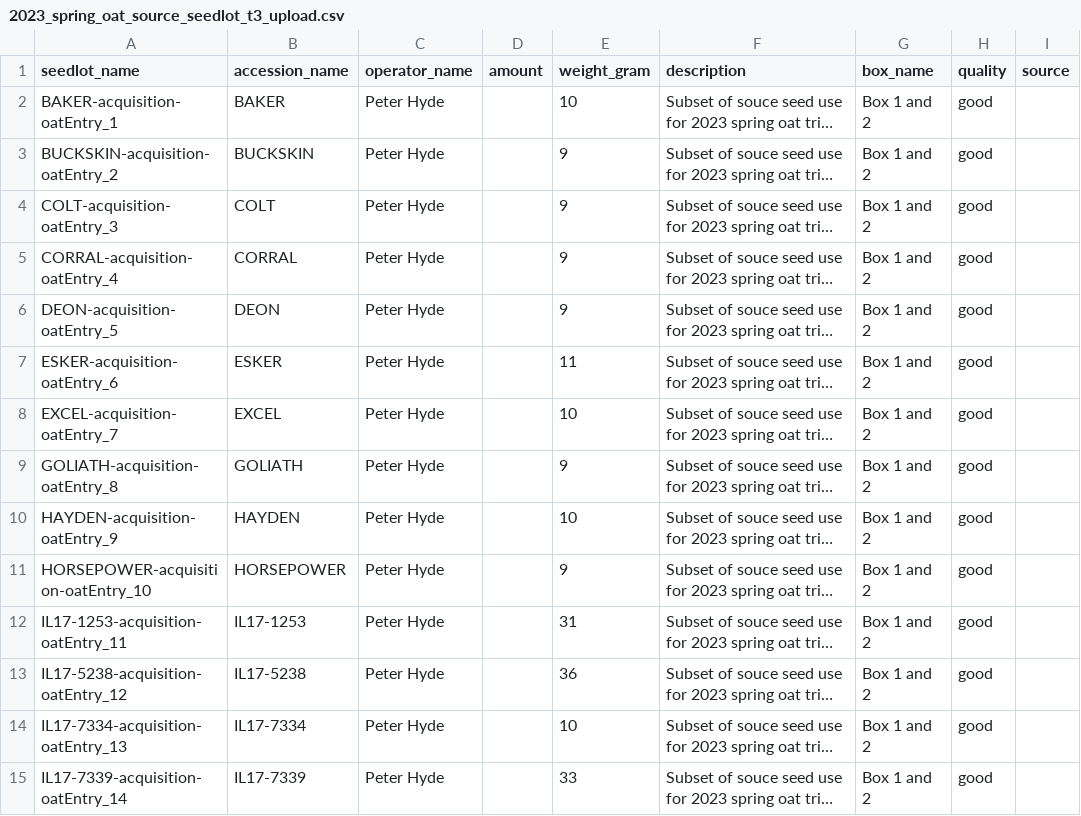
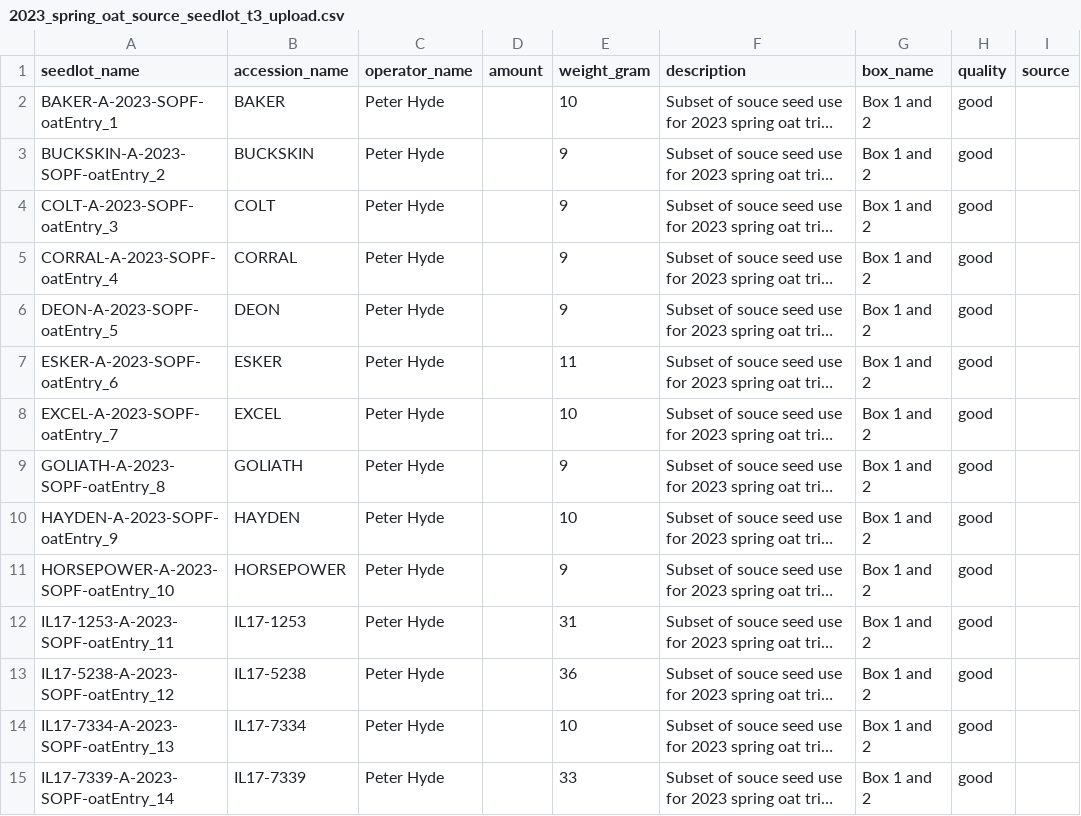
Before and after one commit to pthyde123/2024_spring, a CSV file: data/2023_spring_oat_source_seedlot_t3_upload.csv, drawn as a sheet; only a part is shown; long unchanged cells end in …; the diff covers the shown part only; the diff names each change by its address in the sheet, - before the commit and + after, or states it on an @@ line.

Commit message:
changed the acquisition to something unique for this set and text searchable

```diff
--- a/data/2023_spring_oat_source_seedlot_t3_upload.csv
+++ b/data/2023_spring_oat_source_seedlot_t3_upload.csv
-A2 (seedlot_name): BAKER-acquisition-oatEntry_1
+A2 (seedlot_name): BAKER-A-2023-SOPF-oatEntry_1
-A3 (seedlot_name): BUCKSKIN-acquisition-oatEntry_2
+A3 (seedlot_name): BUCKSKIN-A-2023-SOPF-oatEntry_2
-A4 (seedlot_name): COLT-acquisition-oatEntry_3
+A4 (seedlot_name): COLT-A-2023-SOPF-oatEntry_3
-A5 (seedlot_name): CORRAL-acquisition-oatEntry_4
+A5 (seedlot_name): CORRAL-A-2023-SOPF-oatEntry_4
-A6 (seedlot_name): DEON-acquisition-oatEntry_5
+A6 (seedlot_name): DEON-A-2023-SOPF-oatEntry_5
-A7 (seedlot_name): ESKER-acquisition-oatEntry_6
+A7 (seedlot_name): ESKER-A-2023-SOPF-oatEntry_6
-A8 (seedlot_name): EXCEL-acquisition-oatEntry_7
+A8 (seedlot_name): EXCEL-A-2023-SOPF-oatEntry_7
-A9 (seedlot_name): GOLIATH-acquisition-oatEntry_8
+A9 (seedlot_name): GOLIATH-A-2023-SOPF-oatEntry_8
-A10 (seedlot_name): HAYDEN-acquisition-oatEntry_9
+A10 (seedlot_name): HAYDEN-A-2023-SOPF-oatEntry_9
-A11 (seedlot_name): HORSEPOWER-acquisition-oatEntry_10
+A11 (seedlot_name): HORSEPOWER-A-2023-SOPF-oatEntry_10
-A12 (seedlot_name): IL17-1253-acquisition-oatEntry_11
+A12 (seedlot_name): IL17-1253-A-2023-SOPF-oatEntry_11
-A13 (seedlot_name): IL17-5238-acquisition-oatEntry_12
+A13 (seedlot_name): IL17-5238-A-2023-SOPF-oatEntry_12
-A14 (seedlot_name): IL17-7334-acquisition-oatEntry_13
+A14 (seedlot_name): IL17-7334-A-2023-SOPF-oatEntry_13
-A15 (seedlot_name): IL17-7339-acquisition-oatEntry_14
+A15 (seedlot_name): IL17-7339-A-2023-SOPF-oatEntry_14
```
Also changed, not shown: 34 edited cells elsewhere in this file, 1 other file.
